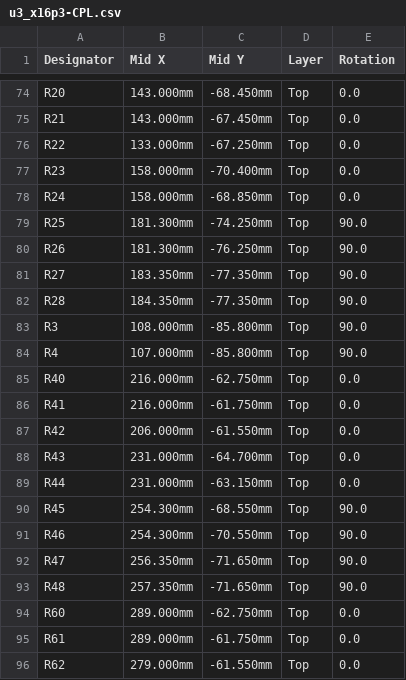
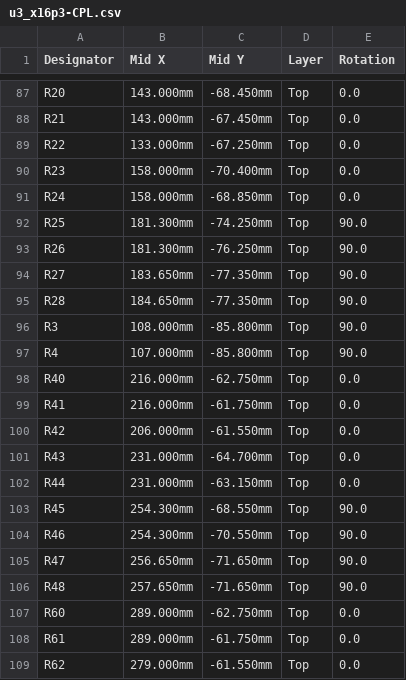
Before and after one commit to MaxRink/u3-pcie-adapters, a CSV file: designs/x16-u3-card/fab/x16p3/u3_x16p3-CPL.csv, drawn as a sheet; only a part is shown, gaps mark what is left out; the diff covers the shown part only.

```diff
--- a/designs/x16-u3-card/fab/x16p3/u3_x16p3-CPL.csv
+++ b/designs/x16-u3-card/fab/x16p3/u3_x16p3-CPL.csv
@@ -80,4 +93,4 @@ R25,181.300mm,-74.250mm,Top,90.0
 R26,181.300mm,-76.250mm,Top,90.0
-R27,183.350mm,-77.350mm,Top,90.0
-R28,184.350mm,-77.350mm,Top,90.0
+R27,183.650mm,-77.350mm,Top,90.0
+R28,184.650mm,-77.350mm,Top,90.0
 R3,108.000mm,-85.800mm,Top,90.0
@@ -91,4 +104,4 @@ R45,254.300mm,-68.550mm,Top,90.0
 R46,254.300mm,-70.550mm,Top,90.0
-R47,256.350mm,-71.650mm,Top,90.0
-R48,257.350mm,-71.650mm,Top,90.0
+R47,256.650mm,-71.650mm,Top,90.0
+R48,257.650mm,-71.650mm,Top,90.0
 R60,289.000mm,-62.750mm,Top,0.0
```
Also changed, not shown: 22 added rows and 2 edited cells elsewhere in this file, designs/x16-u3-card/fab/x16p3/u3_x16p3-BOM.csv, 50 other files.
